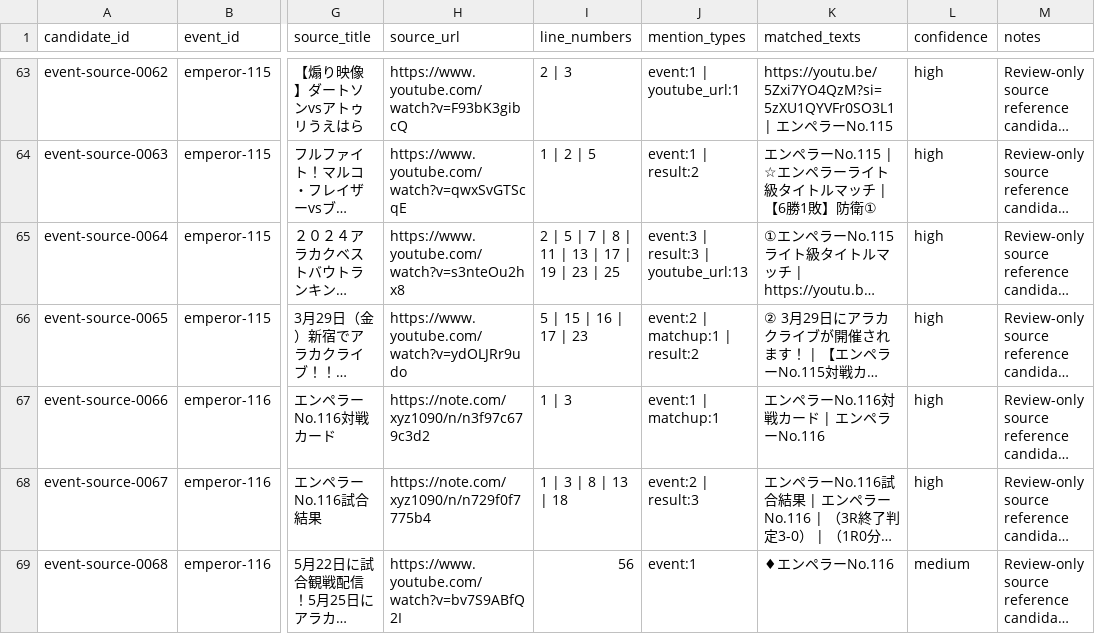
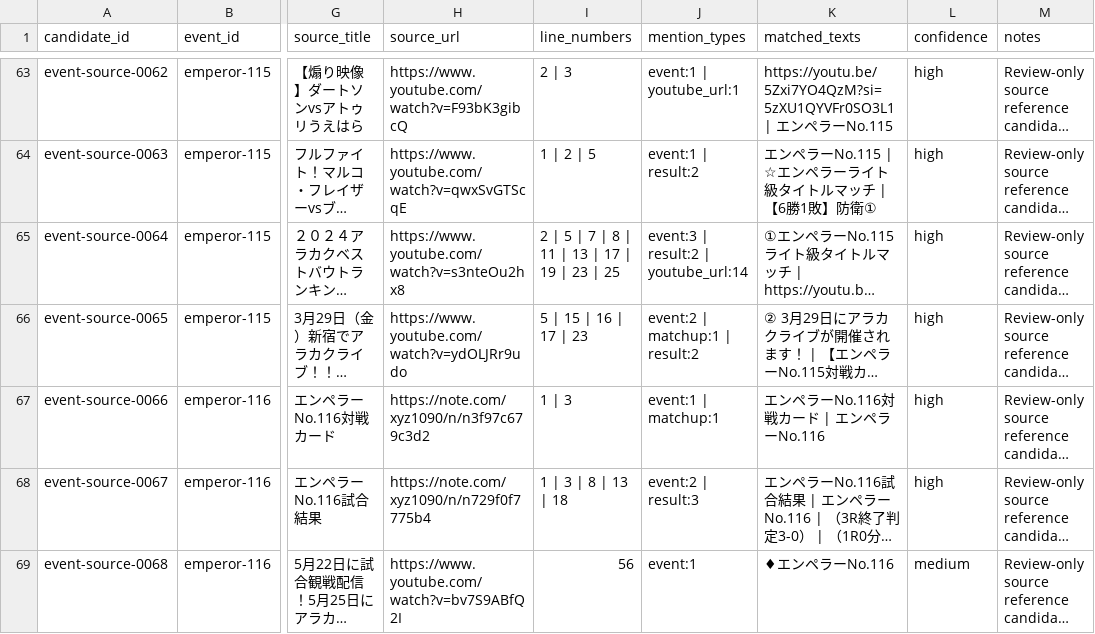
Before and after one commit to takano32/arakaku, a CSV file: review/source_event_reference_candidates.csv, drawn as a sheet; only a part is shown, gaps mark what is left out; long unchanged cells end in …; the diff covers the shown part only; the diff names each change by its address in the sheet, - before the commit and + after, or states it on an @@ line.

```diff
--- a/review/source_event_reference_candidates.csv
+++ b/review/source_event_reference_candidates.csv
-J65 (mention_types): event:3 | result:3 | youtube_url:13
+J65 (mention_types): event:3 | result:2 | youtube_url:14
```
Also changed, not shown: 4 edited cells elsewhere in this file, review/source_bout_reference_candidates.csv, review/source_mention_result_candidates.csv, 1 other file.
